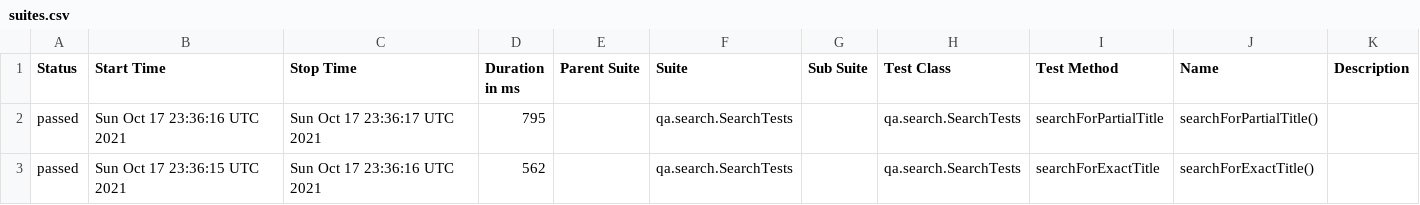
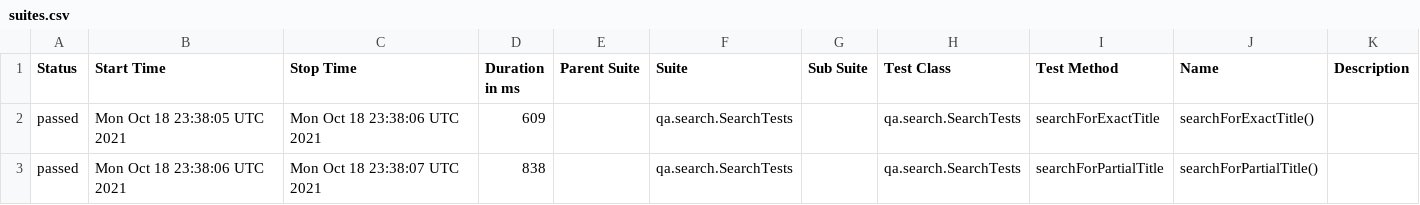
Before and after one commit to reinaldorossetti/playwright-kotlin-junit5, a CSV file: msedge/data/suites.csv, drawn as a sheet.

```diff
--- a/msedge/data/suites.csv
+++ b/msedge/data/suites.csv
@@ -1,3 +1,3 @@
 "Status","Start Time","Stop Time","Duration in ms","Parent Suite","Suite","Sub Suite","Test Class","Test Method","Name","Description"
-"passed","Sun Oct 17 23:36:16 UTC 2021","Sun Oct 17 23:36:17 UTC 2021","795","","qa.search.SearchTests","","qa.search.SearchTests","searchForPartialTitle","searchForPartialTitle()",""
-"passed","Sun Oct 17 23:36:15 UTC 2021","Sun Oct 17 23:36:16 UTC 2021","562","","qa.search.SearchTests","","qa.search.SearchTests","searchForExactTitle","searchForExactTitle()",""
+"passed","Mon Oct 18 23:38:05 UTC 2021","Mon Oct 18 23:38:06 UTC 2021","609","","qa.search.SearchTests","","qa.search.SearchTests","searchForExactTitle","searchForExactTitle()",""
+"passed","Mon Oct 18 23:38:06 UTC 2021","Mon Oct 18 23:38:07 UTC 2021","838","","qa.search.SearchTests","","qa.search.SearchTests","searchForPartialTitle","searchForPartialTitle()",""
```
Also changed, not shown: 17 other files.
